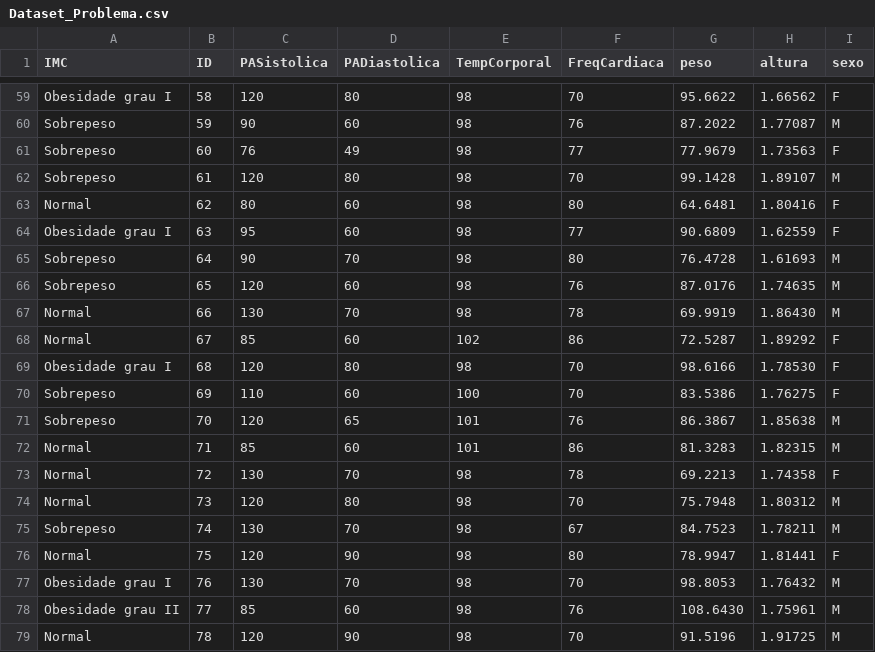
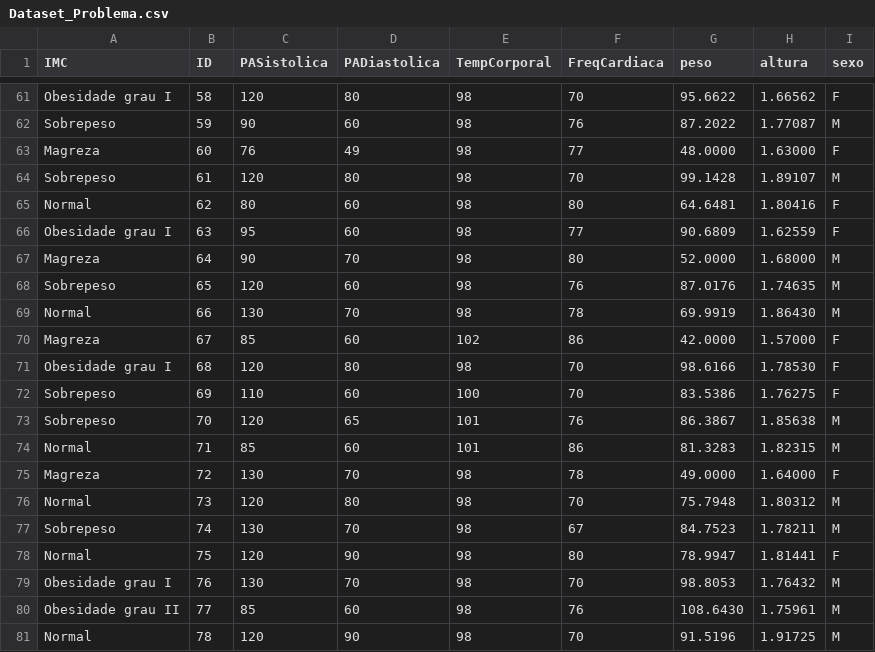
Before and after one commit to EldmanNunes/Datasets, a CSV file: Visualizacao/Dataset_Problema.csv, drawn as a sheet; only a part is shown, gaps mark what is left out; the diff covers the shown part only.

```diff
--- a/Visualizacao/Dataset_Problema.csv
+++ b/Visualizacao/Dataset_Problema.csv
@@ -60,3 +62,3 @@ Obesidade grau I,58,120,80,98,70,95.6622,1.66562,F
 Sobrepeso,59,90,60,98,76,87.2022,1.77087,M
-Sobrepeso,60,76,49,98,77,77.9679,1.73563,F
+Magreza,60,76,49,98,77,48.0000,1.63000,F
 Sobrepeso,61,120,80,98,70,99.1428,1.89107,M
@@ -64,6 +66,6 @@ Normal,62,80,60,98,80,64.6481,1.80416,F
 Obesidade grau I,63,95,60,98,77,90.6809,1.62559,F
-Sobrepeso,64,90,70,98,80,76.4728,1.61693,M
+Magreza,64,90,70,98,80,52.0000,1.68000,M
 Sobrepeso,65,120,60,98,76,87.0176,1.74635,M
 Normal,66,130,70,98,78,69.9919,1.86430,M
-Normal,67,85,60,102,86,72.5287,1.89292,F
+Magreza,67,85,60,102,86,42.0000,1.57000,F
 Obesidade grau I,68,120,80,98,70,98.6166,1.78530,F
@@ -72,3 +74,3 @@ Sobrepeso,70,120,65,101,76,86.3867,1.85638,M
 Normal,71,85,60,101,86,81.3283,1.82315,M
-Normal,72,130,70,98,78,69.2213,1.74358,F
+Magreza,72,130,70,98,78,49.0000,1.64000,F
 Normal,73,120,80,98,70,75.7948,1.80312,M
```
Also changed, not shown: 2 added rows and 38 edited cells elsewhere in this file.
